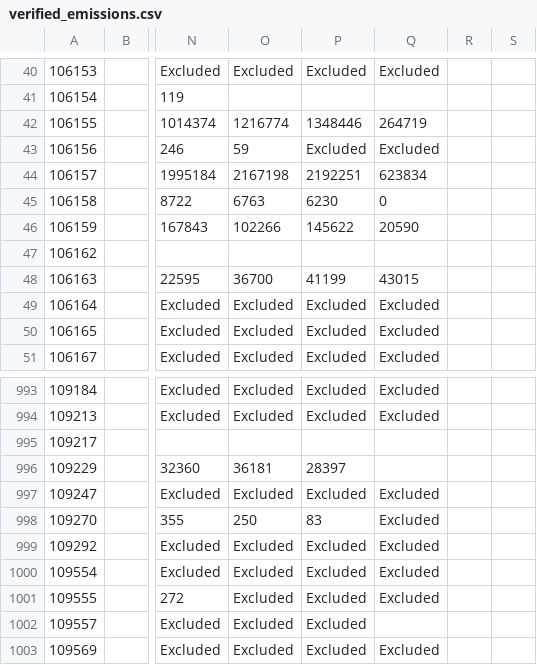
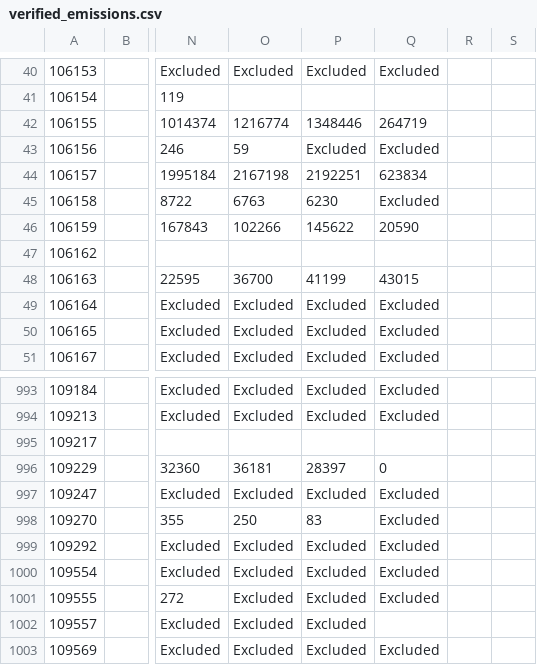
Before and after one commit to OSUKED/ETS-Watch, a CSV file: data/aircraft/verified_emissions.csv, drawn as a sheet; only a part is shown, gaps mark what is left out; the diff names each change by its address in the sheet, - before the commit and + after, or states it on an @@ line.

```diff
--- a/data/aircraft/verified_emissions.csv
+++ b/data/aircraft/verified_emissions.csv
-Q45: 0
+Q45: Excluded
-Q996: (empty)
+Q996: 0
```
Also changed, not shown: data/aircraft/units_surrendered.csv, 7 other files.
